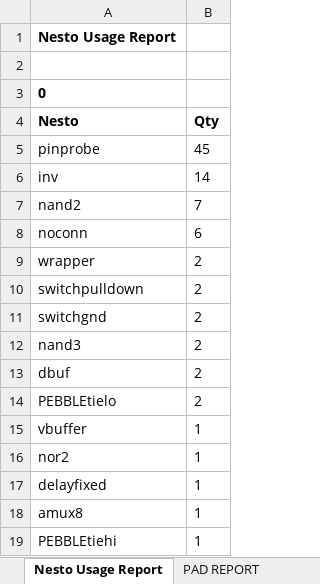
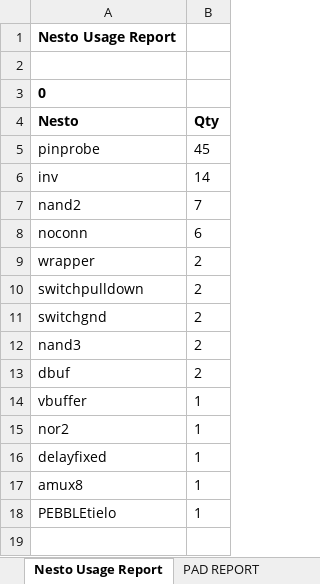
Before and after one commit to celeratech/hopperruns, an Excel workbook: GPIpuget/project/Address.xlsx, sheet Nesto Usage Report, drawn as a sheet; values as stored, in another font and other column widths than the file's, no borders; removed rows and columns are numbered as before the commit, all else as after; the diff names each change by its address in the sheet, - before the commit and + after, or states it on an @@ line.

```diff
--- a/GPIpuget/project/Address.xlsx (sheet Nesto Usage Report)
+++ b/GPIpuget/project/Address.xlsx (sheet Nesto Usage Report)
-row 14: PEBBLEtielo | 2
-A18 (Nesto): PEBBLEtiehi
+A18 (Nesto): PEBBLEtielo
```
Also changed, not shown: sheet Missing Bio Symbol Files, sheet Verilog Checker, GPIpuget/project/Efficiency.xlsx, GPIpuget/project/Post Verilog Run Checks.xlsx, 25 other files.
